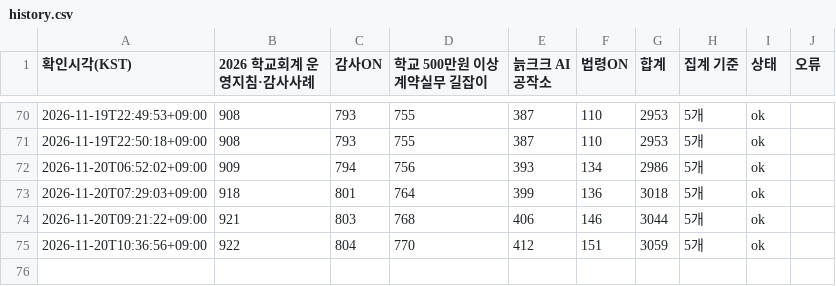
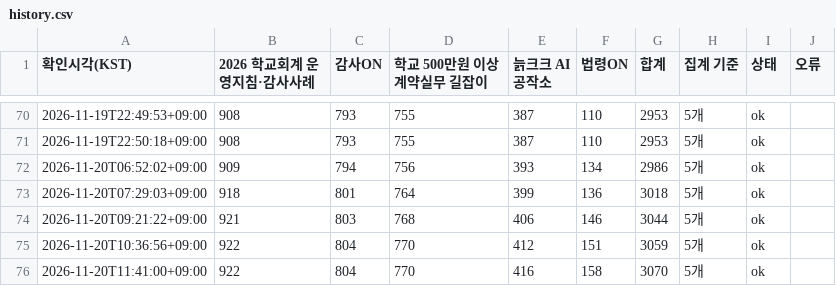
Before and after one commit to jeonbuk-audit-search/audit-search, a CSV file: view-monitor/data/history.csv, drawn as a sheet; only a part is shown, gaps mark what is left out; the diff names each change by its address in the sheet, - before the commit and + after, or states it on an @@ line.

```diff
--- a/view-monitor/data/history.csv
+++ b/view-monitor/data/history.csv
+row 76: 2026-11-20T11:41:00+09:00 | 922 | 804 | 770 | 416 | 158 | 3070 | 5개 | ok
```
Also changed, not shown: 1 other file.
